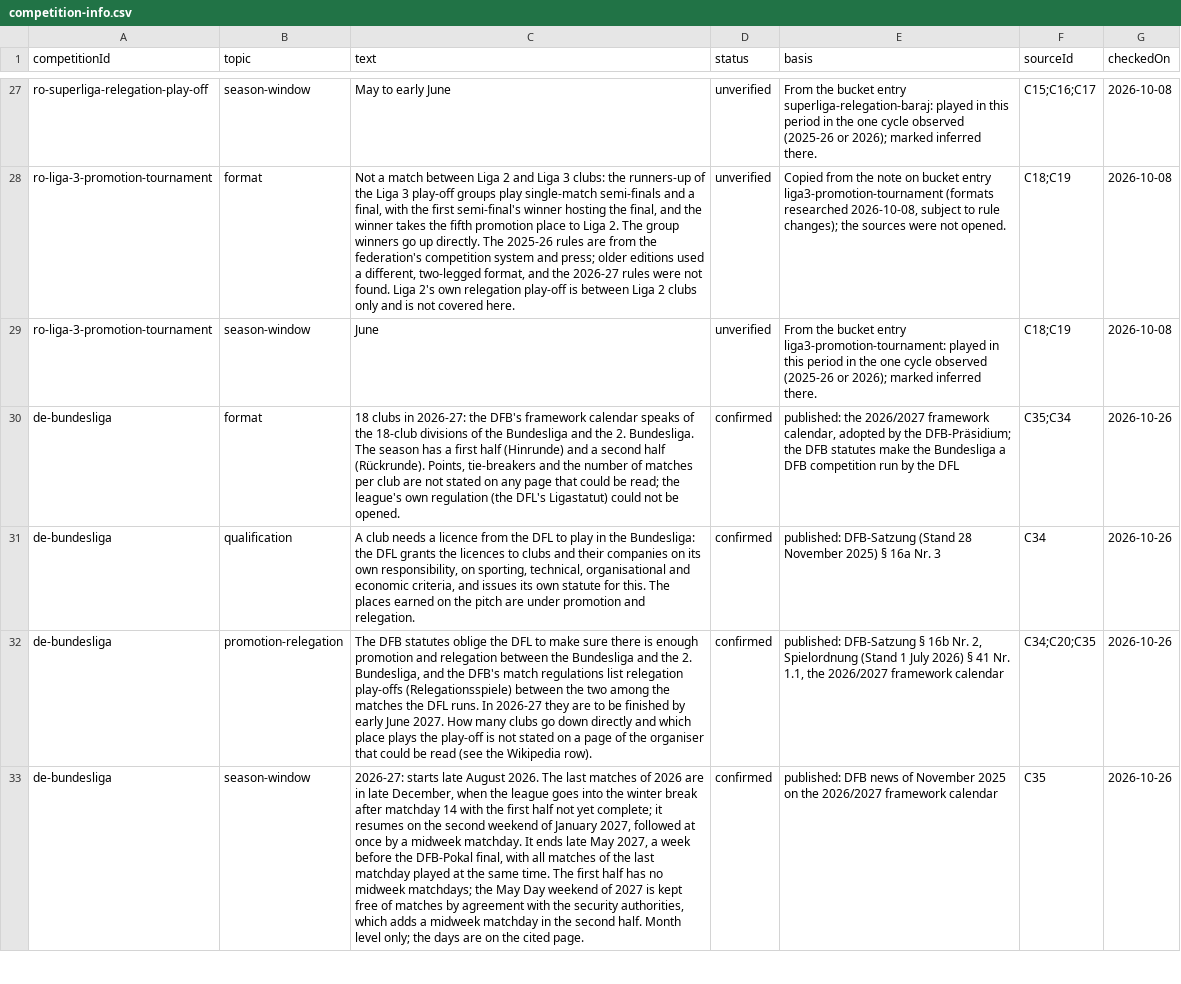
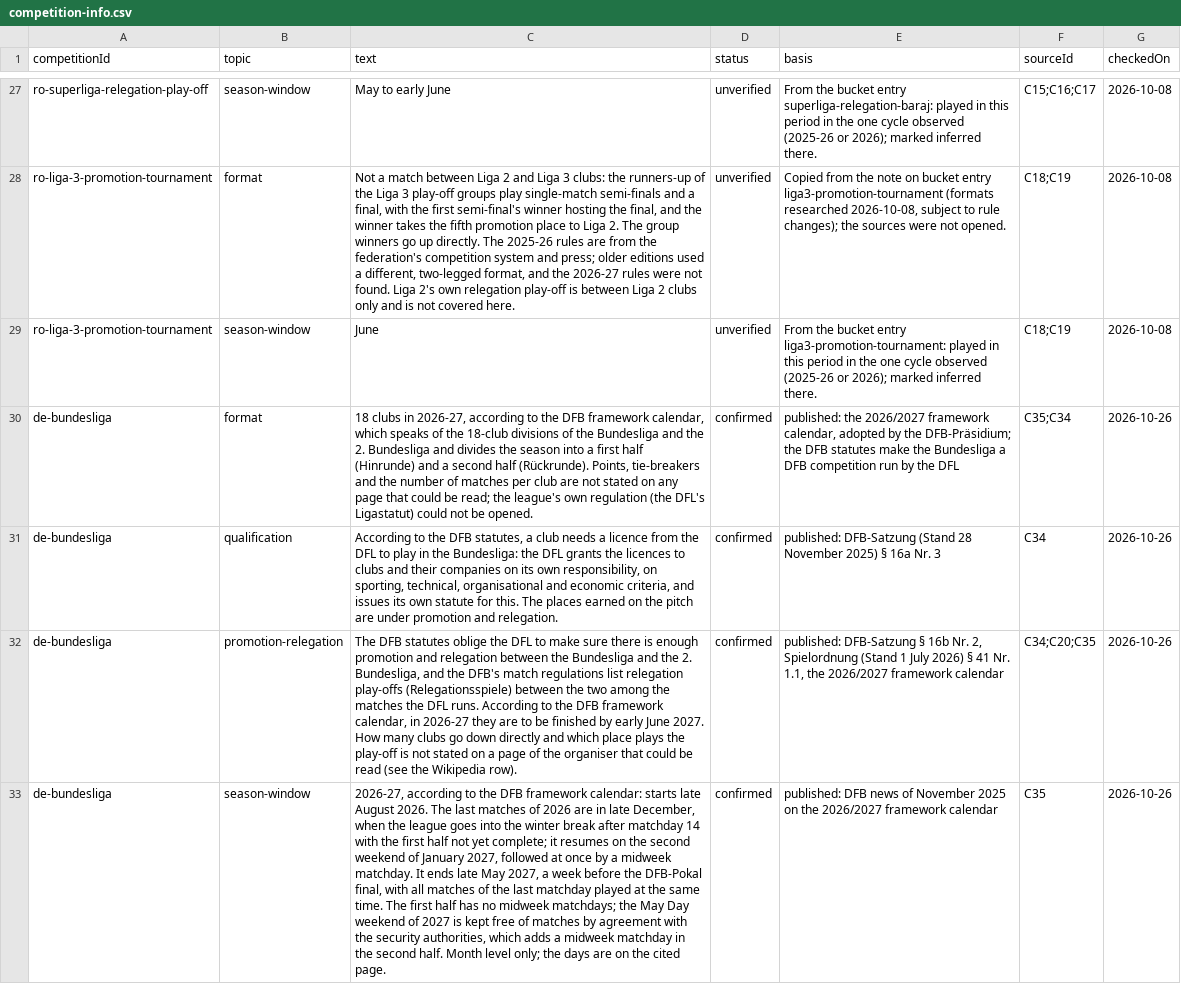
Before and after one commit to AlexGrozavul/Football, a CSV file: data/competition-info.csv, drawn as a sheet; only a part is shown, gaps mark what is left out; the diff covers the shown part only; the diff names each change by its address in the sheet, - before the commit and + after, or states it on an @@ line.

```diff
--- a/data/competition-info.csv
+++ b/data/competition-info.csv
-C30 (text): …clubs in 2026-27: the DFB's framework calendar speaks of the 18-club divisions of the Bundesliga and the 2. Bundesliga. The season has a first…
+C30 (text): …clubs in 2026-27, according to the DFB framework calendar, which speaks of the 18-club divisions of the Bundesliga and the 2. Bundesliga and divides the season into a first…
-C31 (text): A club needs…
+C31 (text): According to the DFB statutes, a club needs…
-C32 (text): …DFL runs. In 2026-27 they…
+C32 (text): …DFL runs. According to the DFB framework calendar, in 2026-27 they…
-C33 (text): 2026-27: starts late…
+C33 (text): 2026-27, according to the DFB framework calendar: starts late…
```
Also changed, not shown: 1 added row, 1 removed row and 28 edited cells elsewhere in this file, 2 other files.
